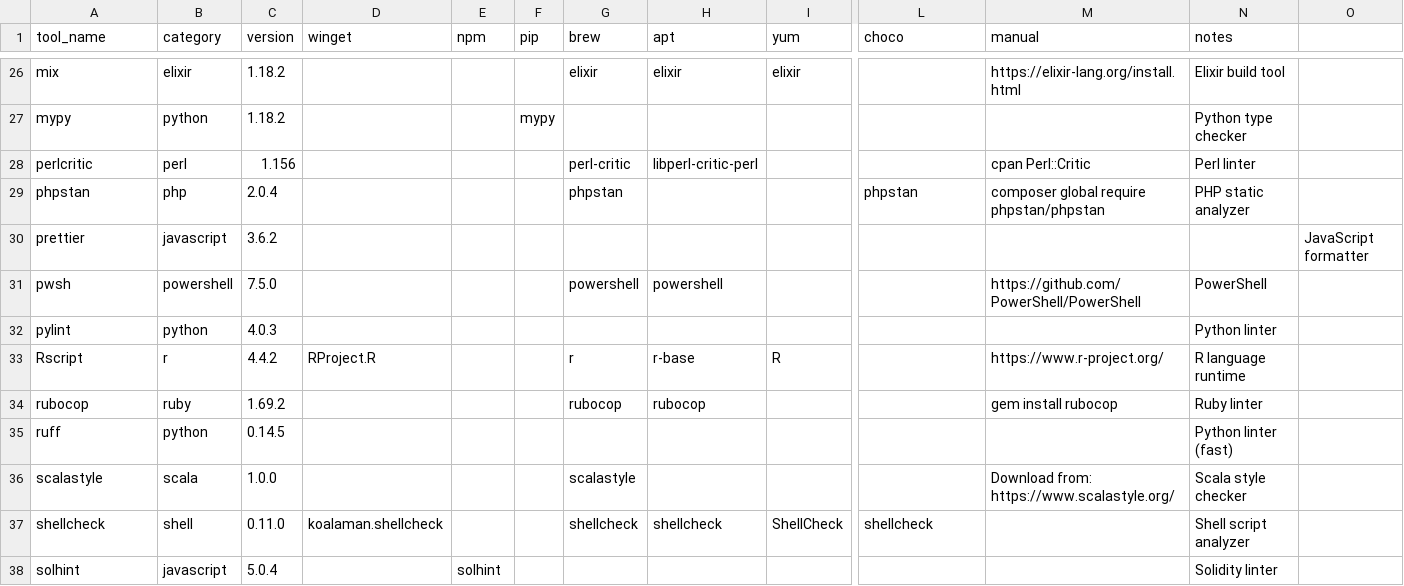
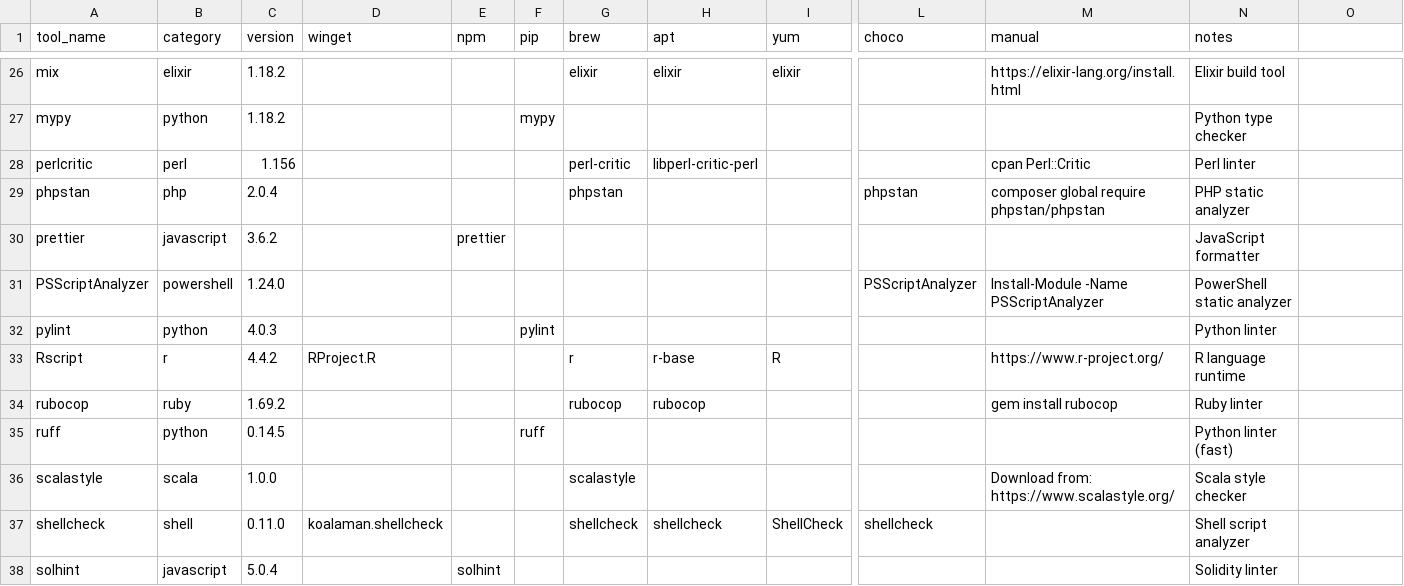
Before and after one commit to Pantheon-Security/medusa, a CSV file: tools-manifest.csv, drawn as a sheet; only a part is shown, gaps mark what is left out; removed rows and columns are numbered as before the commit, all else as after; rows hold the shown columns only; the diff covers the shown part only; the diff names each change by its address in the sheet, - before the commit and + after, or states it on an @@ line.

```diff
--- a/tools-manifest.csv
+++ b/tools-manifest.csv
-E30 (npm): (empty)
+E30 (npm): prettier
-N30 (notes): (empty)
+N30 (notes): JavaScript formatter
-O30: JavaScript formatter
+O30: (empty)
-row 31: pwsh | powershell | 7.5.0 |  |  |  | powershell | powershell |  |  | https://github.com/PowerShell/PowerShell | PowerShell
+row 31: PSScriptAnalyzer | powershell | 1.24.0 |  |  |  |  |  |  | PSScriptAnalyzer | Install-Module -Name PSScriptAnalyzer | PowerShell static analyzer
-F32 (pip): (empty)
+F32 (pip): pylint
-F35 (pip): (empty)
+F35 (pip): ruff
```
Also changed, not shown: 14 edited cells elsewhere in this file, 11 other files.
